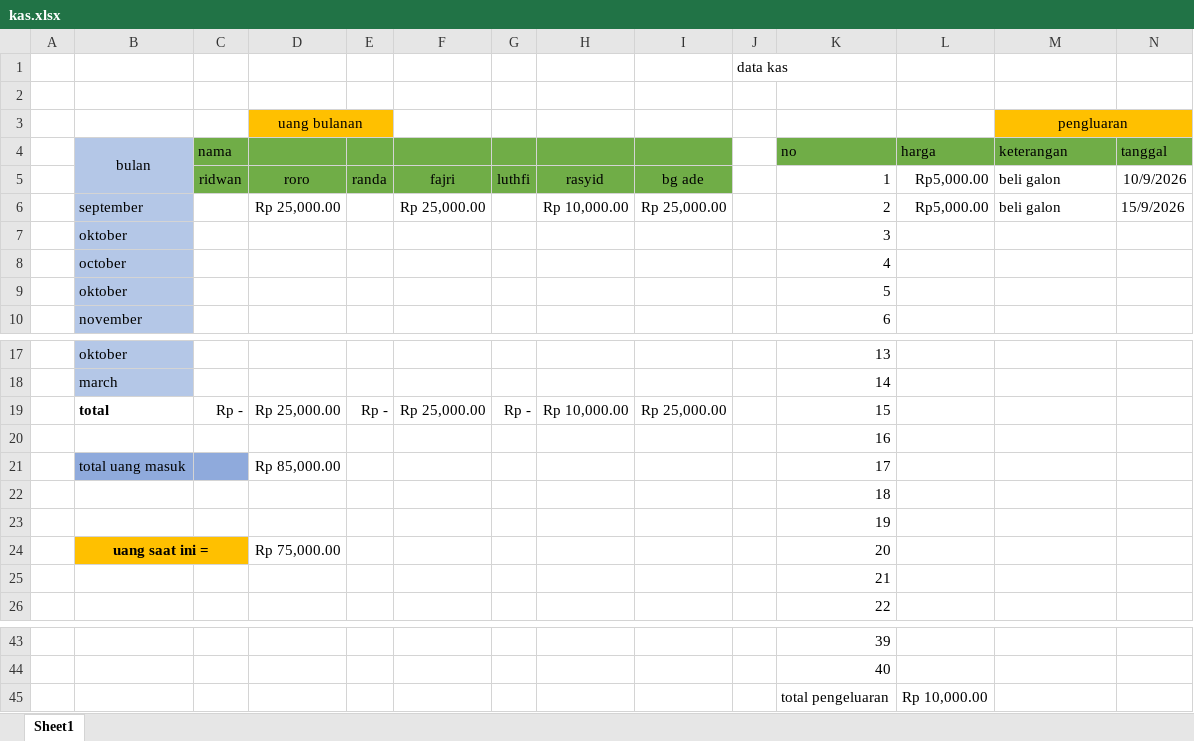
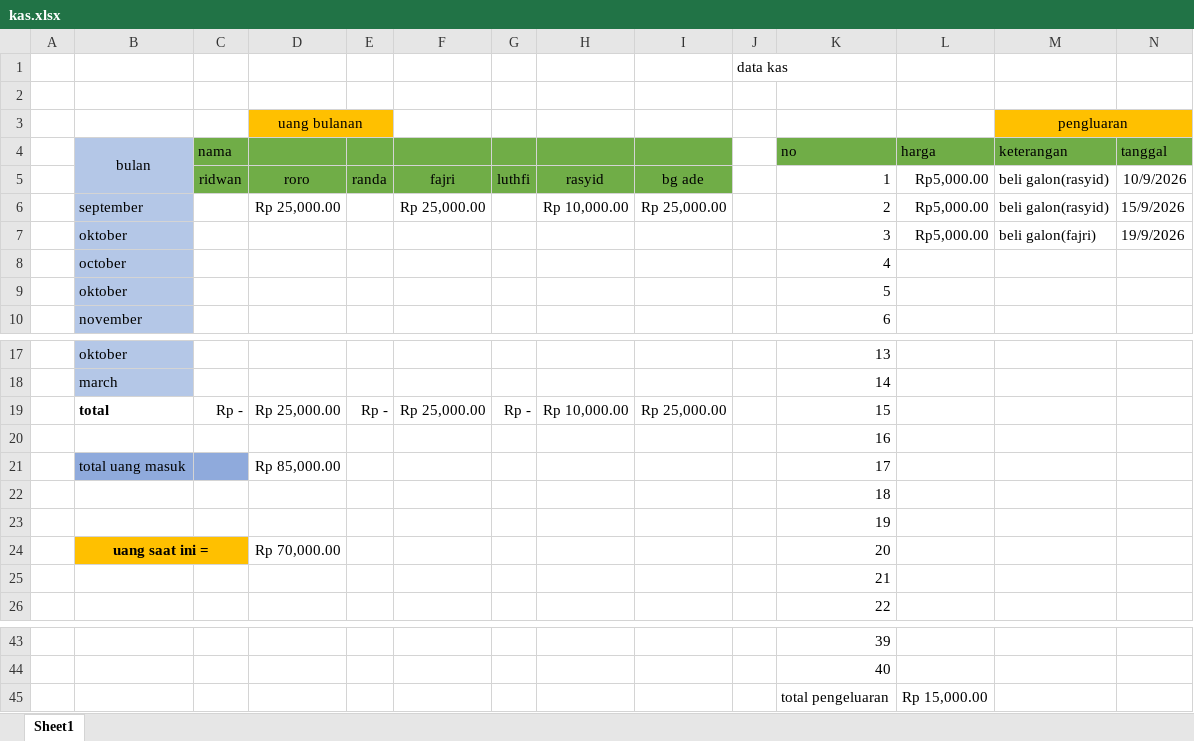
Before and after one commit to fajricoding2/kas, an Excel workbook: kas.xlsx, sheet Sheet1, drawn as a sheet; only a part is shown, gaps mark what is left out; values as stored, in another font and other column widths than the file's, no borders; removed rows and columns are numbered as before the commit, all else as after; the diff names each change by its address in the sheet, - before the commit and + after, or states it on an @@ line.

```diff
--- a/kas.xlsx (sheet Sheet1)
+++ b/kas.xlsx (sheet Sheet1)
-M5:M6: beli galon
+M5:M6: beli galon(rasyid)
-row 7:  | oktober |  |  |  |  |  |  |  |  | 3
+row 7:  | oktober |  |  |  |  |  |  |  |  | 3 | Rp5,000.00 | beli galon(fajri) | 19/9/2026
-D24: Rp 75,000.00
+D24: Rp 70,000.00
-L45: Rp 10,000.00
+L45: Rp 15,000.00
```
